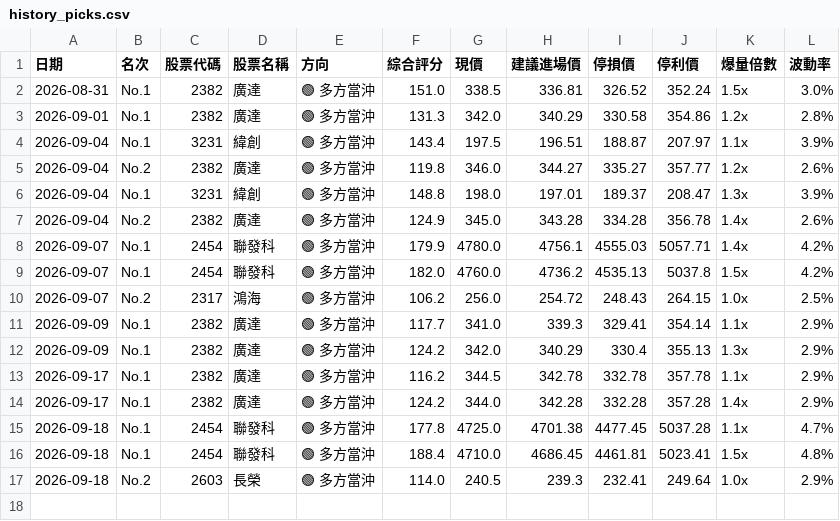
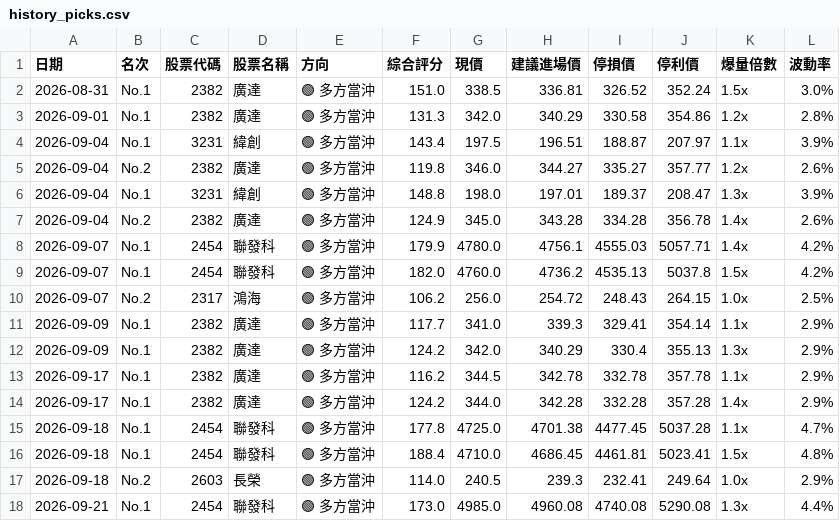
Before and after one commit to luyach69-cyber/Show-me-the-money, a CSV file: history_picks.csv, drawn as a sheet; the diff names each change by its address in the sheet, - before the commit and + after, or states it on an @@ line.

```diff
--- a/history_picks.csv
+++ b/history_picks.csv
+row 18: 2026-09-21 | No.1 | 2454 | 聯發科 | 🟢 多方當沖 | 173.0 | 4985.0 | 4960.08 | 4740.08 | 5290.08 | 1.3x | 4.4%
```
